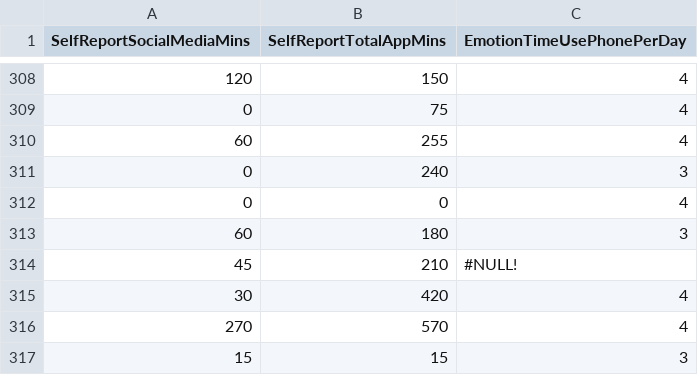
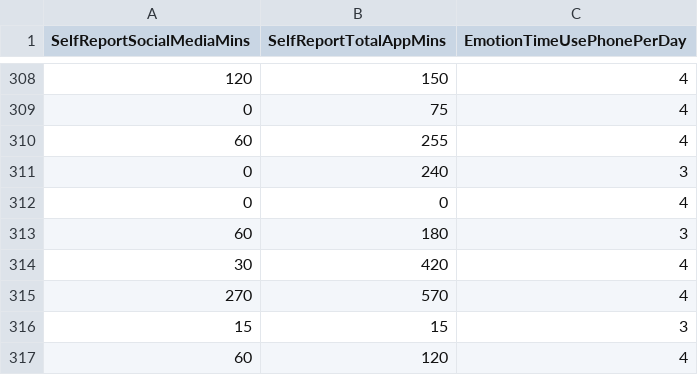
Before and after one commit to pierreabichacra/datavisualization, a CSV file: csv/SelfReportSocialMediaMins.csv, drawn as a sheet; only a part is shown, gaps mark what is left out; the shorter side is filled out with more unchanged rows; the diff names each change by its address in the sheet, - before the commit and + after, or states it on an @@ line.

```diff
--- a/csv/SelfReportSocialMediaMins.csv
+++ b/csv/SelfReportSocialMediaMins.csv
-row 314: 45 | 210 | #NULL!
```
Also changed, not shown: csv/SelfReportEmailMins.csv, csv/SelfReportGamingMins.csv, 9 other files.
